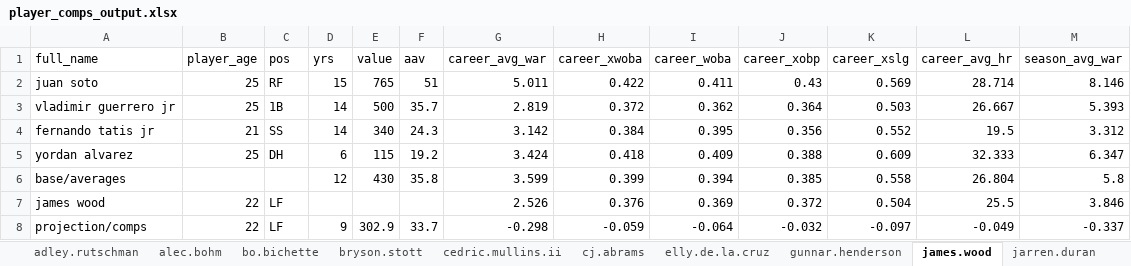
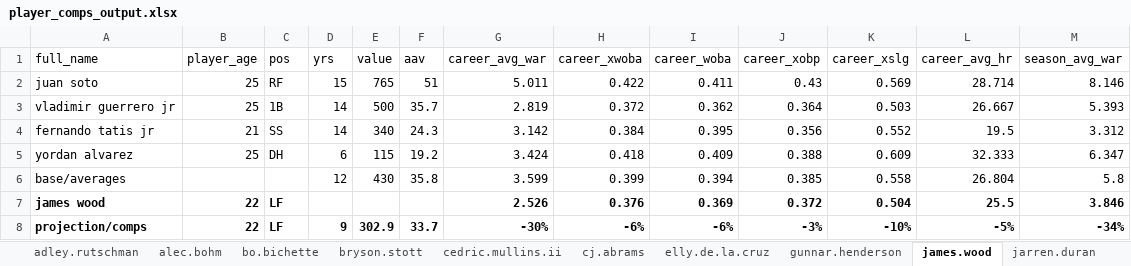
Before and after one commit to joeycrossover/mlb_player_valuation, an Excel workbook: player_comps_output.xlsx, sheet james.wood, drawn as a sheet; values as stored, in another font and other column widths than the file's, no borders; conditional formats not drawn; the diff names each change by its address in the sheet, - before the commit and + after, or states it on an @@ line.

```diff
--- a/player_comps_output.xlsx (sheet james.wood)
+++ b/player_comps_output.xlsx (sheet james.wood)
-A7:C7 bold: off
+A7:C7 bold: on
-G7:M7 bold: off
+G7:M7 bold: on
-A8:M8 bold: off
+A8:M8 bold: on
-G8 (career_avg_war): -0.298
+G8 (career_avg_war): -30%
-H8 (career_xwoba): -0.059
+H8 (career_xwoba): -6%
-I8 (career_woba): -0.064
+I8 (career_woba): -6%
-J8 (career_xobp): -0.032
+J8 (career_xobp): -3%
-K8 (career_xslg): -0.097
+K8 (career_xslg): -10%
-L8 (career_avg_hr): -0.049
+L8 (career_avg_hr): -5%
-M8 (season_avg_war): -0.337
+M8 (season_avg_war): -34%
```
Also changed, not shown: sheet pete.alonso, sheet jarren.duran, sheet kyle.tucker, sheet alec.bohm, new_contract_projections.xlsx, 5 other files.
